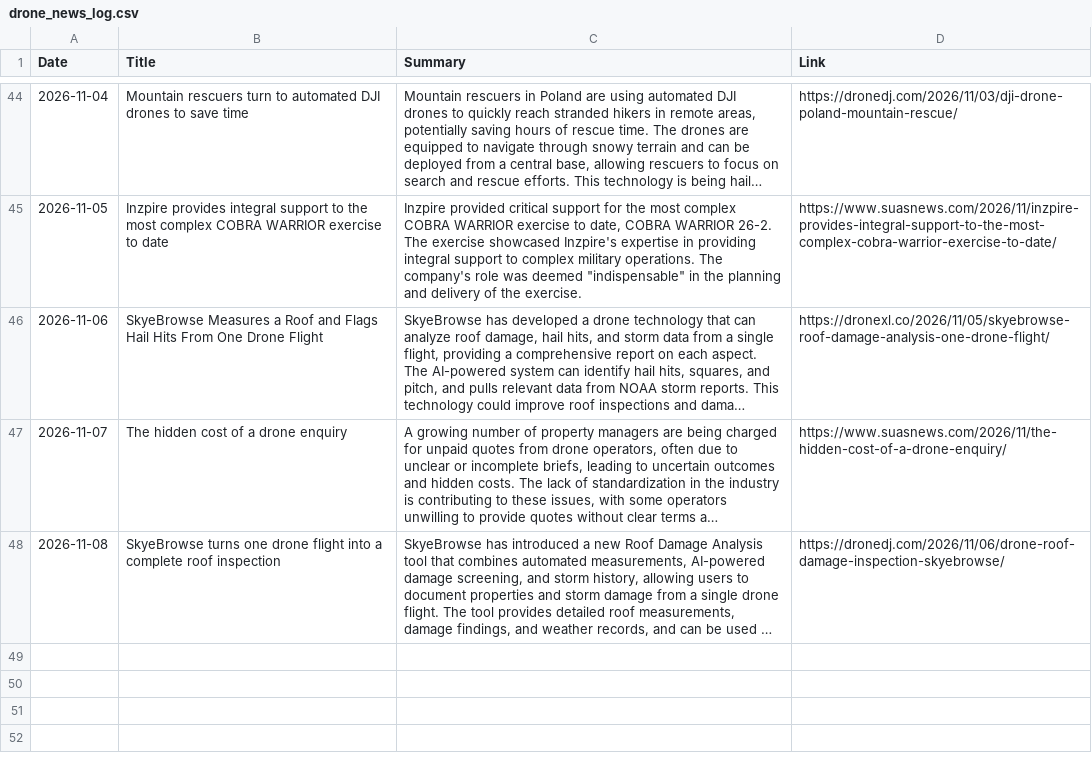
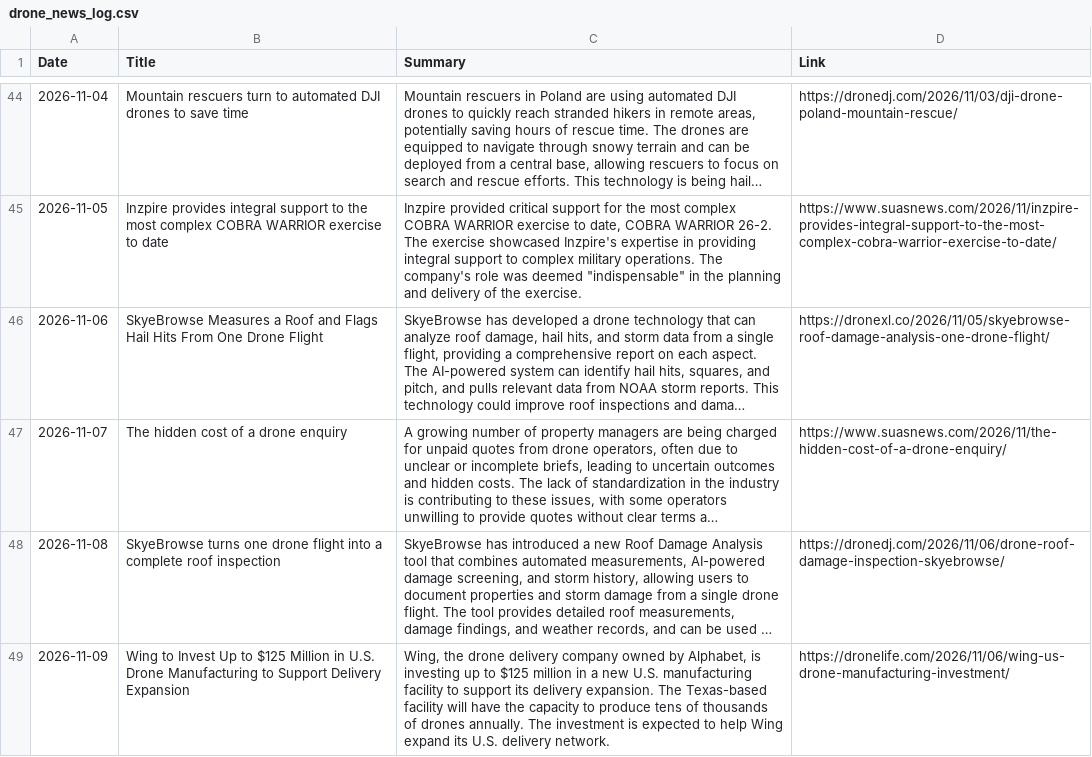
Before and after one commit to rayozma/drone-newsletter, a CSV file: drone_news_log.csv, drawn as a sheet; only a part is shown, gaps mark what is left out; long unchanged cells end in …; the diff names each change by its address in the sheet, - before the commit and + after, or states it on an @@ line.

```diff
--- a/drone_news_log.csv
+++ b/drone_news_log.csv
+row 49: 2026-11-09 | Wing to Invest Up to $125 Million in U.S. Drone Manufacturing to Support Delivery Expansion | Wing, the drone delivery company owned by Alphabet, is investing up to $125 million in a new U.S. manufacturing facility to support its delivery expansion. The Texas-based facility will have the capacity to produce tens of thousands of drones annually. The investment is expected to help Wing expand its U.S. delivery network. | https://dronelife.com/2026/11/06/wing-us-drone-manufacturing-investment/
```
Also changed, not shown: 2 other files.
